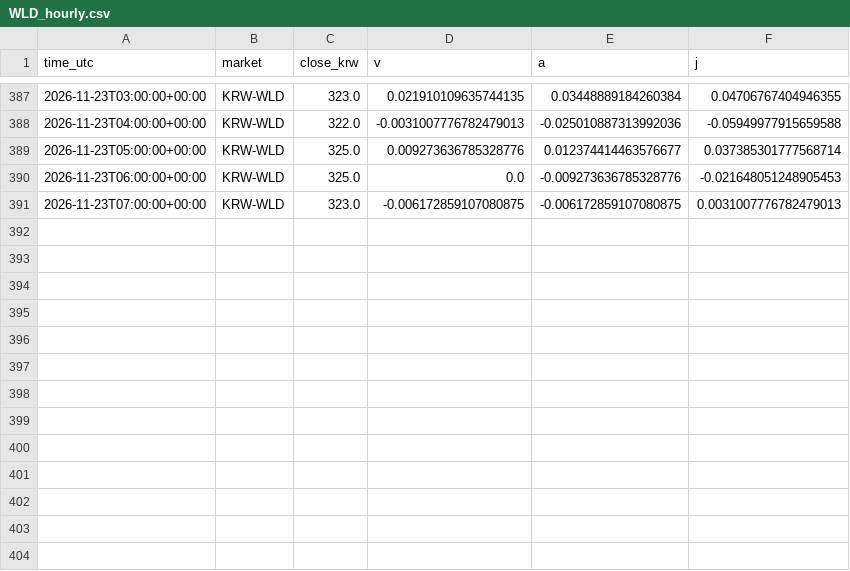
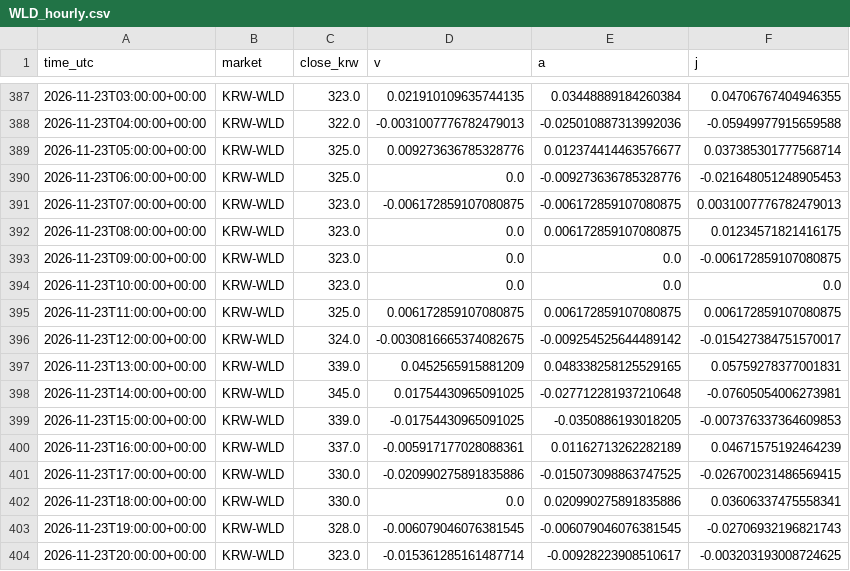
Before and after one commit to kshvac/kshvac.github.io, a CSV file: vaj/data/WLD_hourly.csv, drawn as a sheet; only a part is shown, gaps mark what is left out.

```diff
--- a/vaj/data/WLD_hourly.csv
+++ b/vaj/data/WLD_hourly.csv
@@ -391 +391,14 @@ time_utc,market,close_krw,v,a,j
 2026-11-23T07:00:00+00:00,KRW-WLD,323.0,-0.006172859107080875,-0.006172859107080875,0.0031007776782479013
+2026-11-23T08:00:00+00:00,KRW-WLD,323.0,0.0,0.006172859107080875,0.01234571821416175
+2026-11-23T09:00:00+00:00,KRW-WLD,323.0,0.0,0.0,-0.006172859107080875
+2026-11-23T10:00:00+00:00,KRW-WLD,323.0,0.0,0.0,0.0
+2026-11-23T11:00:00+00:00,KRW-WLD,325.0,0.006172859107080875,0.006172859107080875,0.006172859107080875
+2026-11-23T12:00:00+00:00,KRW-WLD,324.0,-0.0030816665374082675,-0.009254525644489142,-0.015427384751570017
+2026-11-23T13:00:00+00:00,KRW-WLD,339.0,0.0452565915881209,0.048338258125529165,0.05759278377001831
+2026-11-23T14:00:00+00:00,KRW-WLD,345.0,0.01754430965091025,-0.027712281937210648,-0.07605054006273981
+2026-11-23T15:00:00+00:00,KRW-WLD,339.0,-0.01754430965091025,-0.0350886193018205,-0.007376337364609853
+2026-11-23T16:00:00+00:00,KRW-WLD,337.0,-0.005917177028088361,0.01162713262282189,0.04671575192464239
+2026-11-23T17:00:00+00:00,KRW-WLD,330.0,-0.020990275891835886,-0.015073098863747525,-0.026700231486569415
+2026-11-23T18:00:00+00:00,KRW-WLD,330.0,0.0,0.020990275891835886,0.03606337475558341
+2026-11-23T19:00:00+00:00,KRW-WLD,328.0,-0.006079046076381545,-0.006079046076381545,-0.02706932196821743
+2026-11-23T20:00:00+00:00,KRW-WLD,323.0,-0.015361285161487714,-0.00928223908510617,-0.003203193008724625
```
Also changed, not shown: vaj/data/BTC_hourly.csv.
